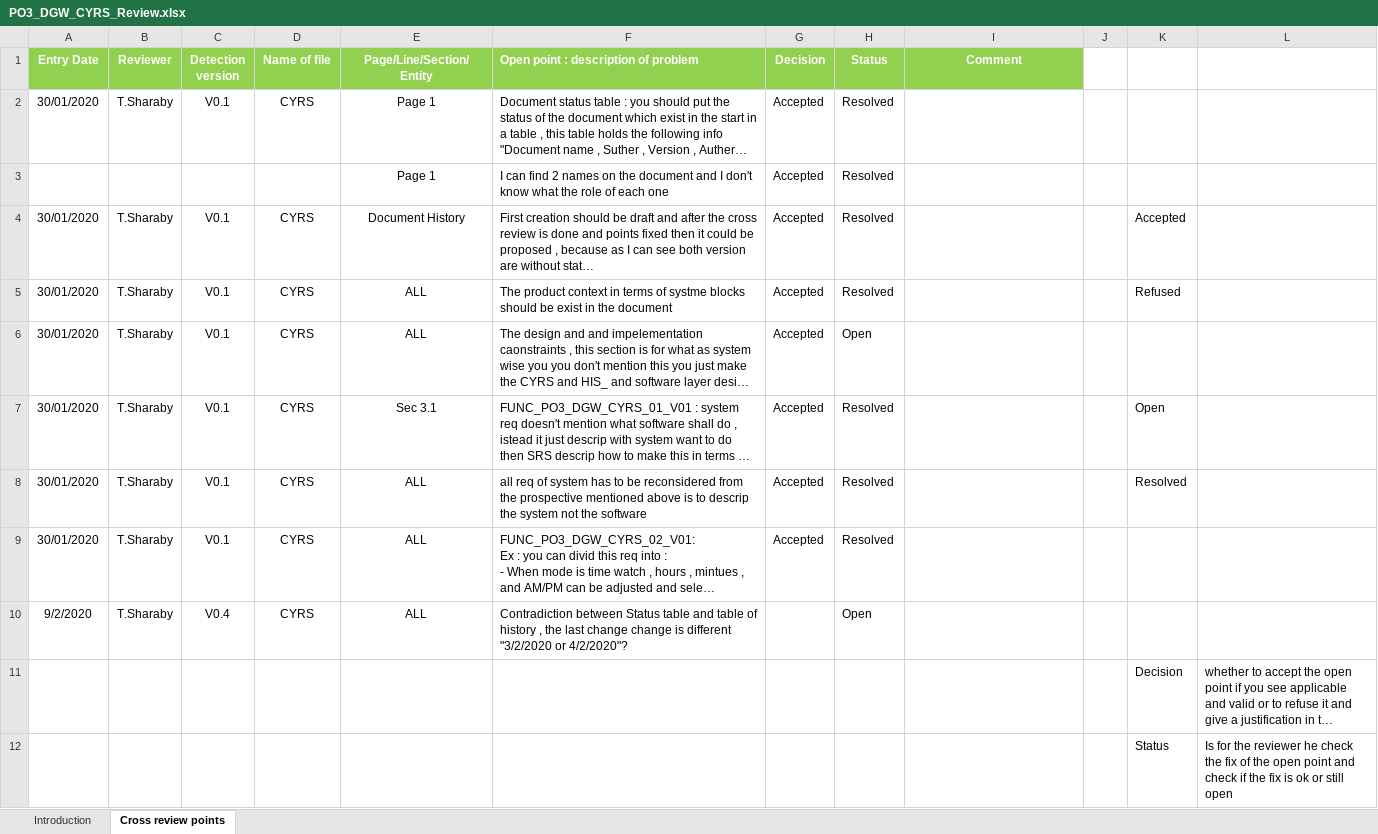
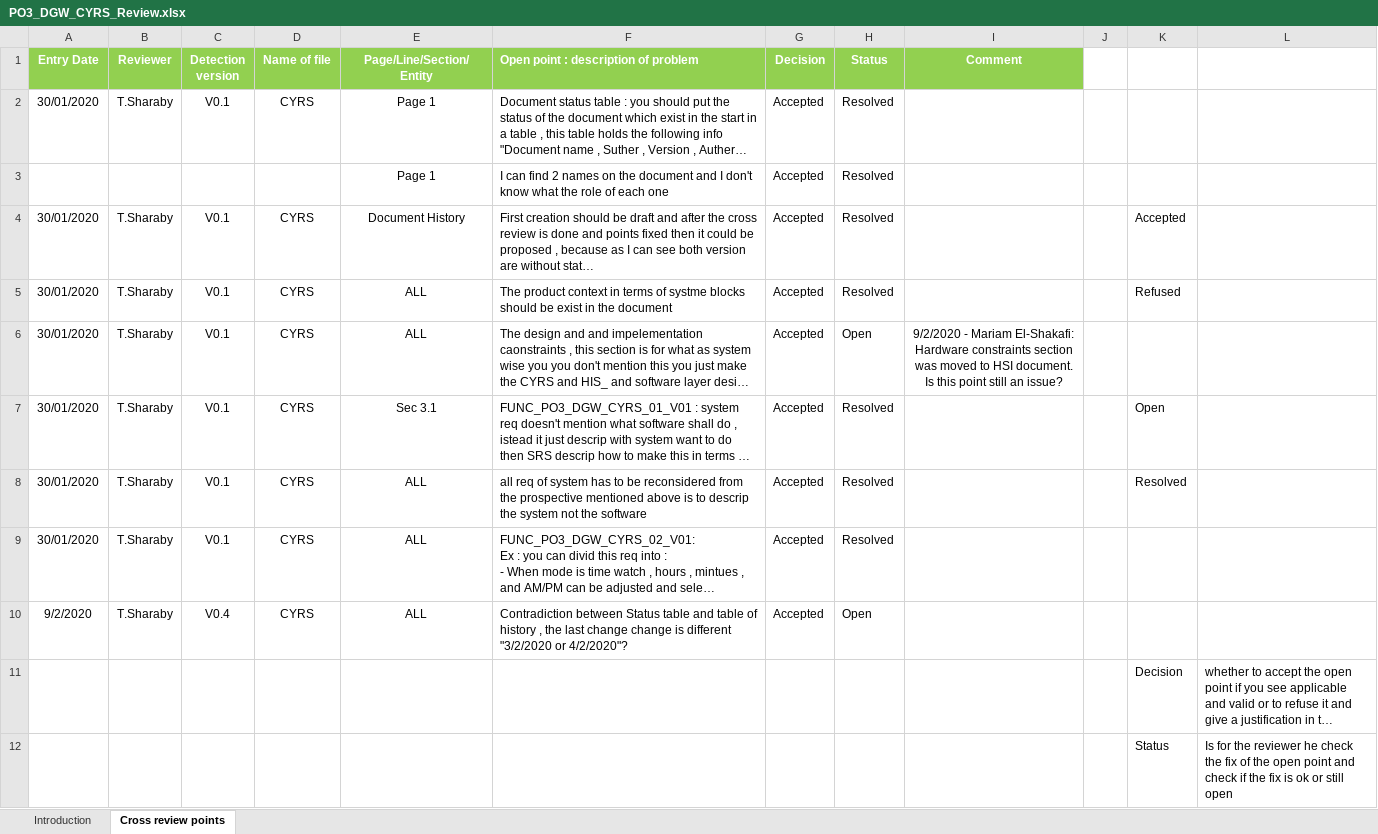
Before and after one commit to mariam-elshakafi/SWENG_PO3_DigitalWatch, an Excel workbook: Input Documents/PO3_DGW_CYRS_Review.xlsx, sheet Cross review points, drawn as a sheet; long unchanged cells end in …; values as stored, in another font and other column widths than the file's, no borders; conditional formats not drawn; the diff names each change by its address in the sheet, - before the commit and + after, or states it on an @@ line.

Commit message:
Fixed CYRS version date error. Updated CYRS review sheet.
Signed-off-by: mariam-elshakafi <mariam.elshakafi@gmail.com>

```diff
--- a/Input Documents/PO3_DGW_CYRS_Review.xlsx (sheet Cross review points)
+++ b/Input Documents/PO3_DGW_CYRS_Review.xlsx (sheet Cross review points)
-I6 (Comment): (empty)
+I6 (Comment): 9/2/2020 - Mariam El-Shakafi: Hardware constraints section was moved to HSI document. Is this point still an issue?
-G10 (Decision): (empty)
+G10 (Decision): Accepted
```
Also changed, not shown: 1 other file.
